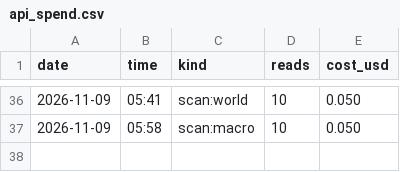
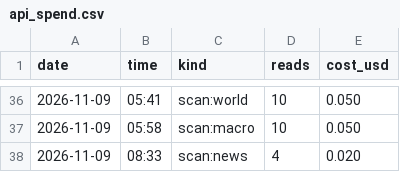
Before and after one commit to issambkkal/x-meme-desk, a CSV file: logs/api_spend.csv, drawn as a sheet; only a part is shown, gaps mark what is left out.

Commit message:
scan: 2026-11-09 08:33

```diff
--- a/logs/api_spend.csv
+++ b/logs/api_spend.csv
@@ -37 +37,2 @@ date,time,kind,reads,cost_usd
 2026-11-09,05:58,scan:macro,10,0.050
+2026-11-09,08:33,scan:news,4,0.020
```
Also changed, not shown: 2 other files.
